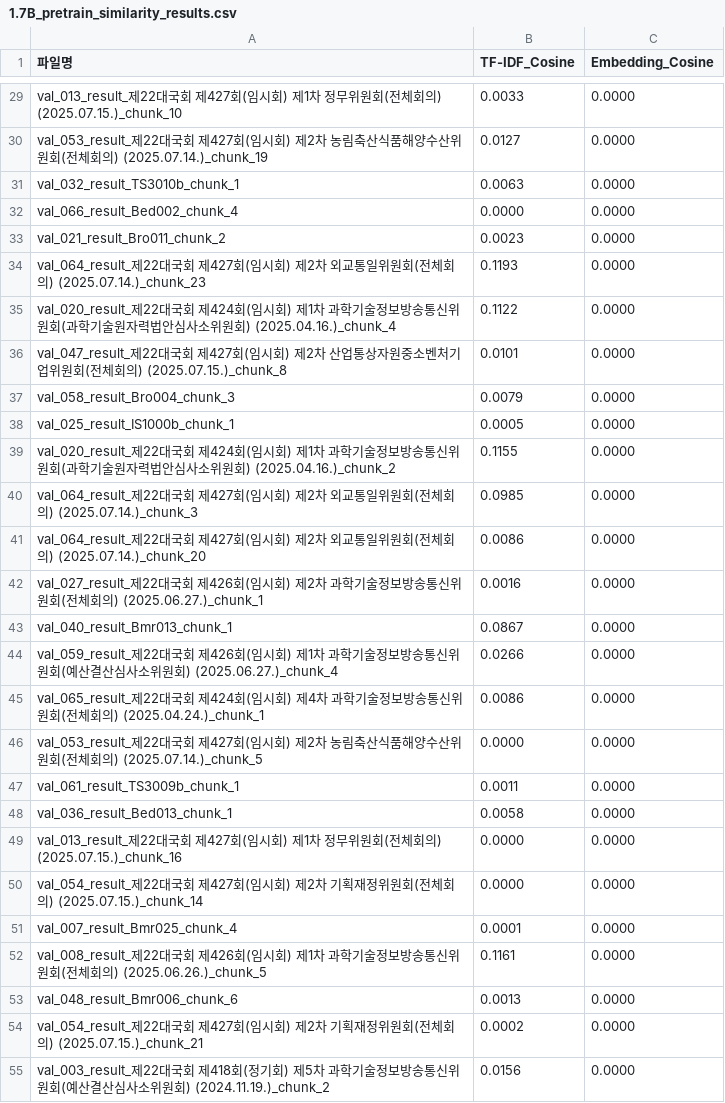
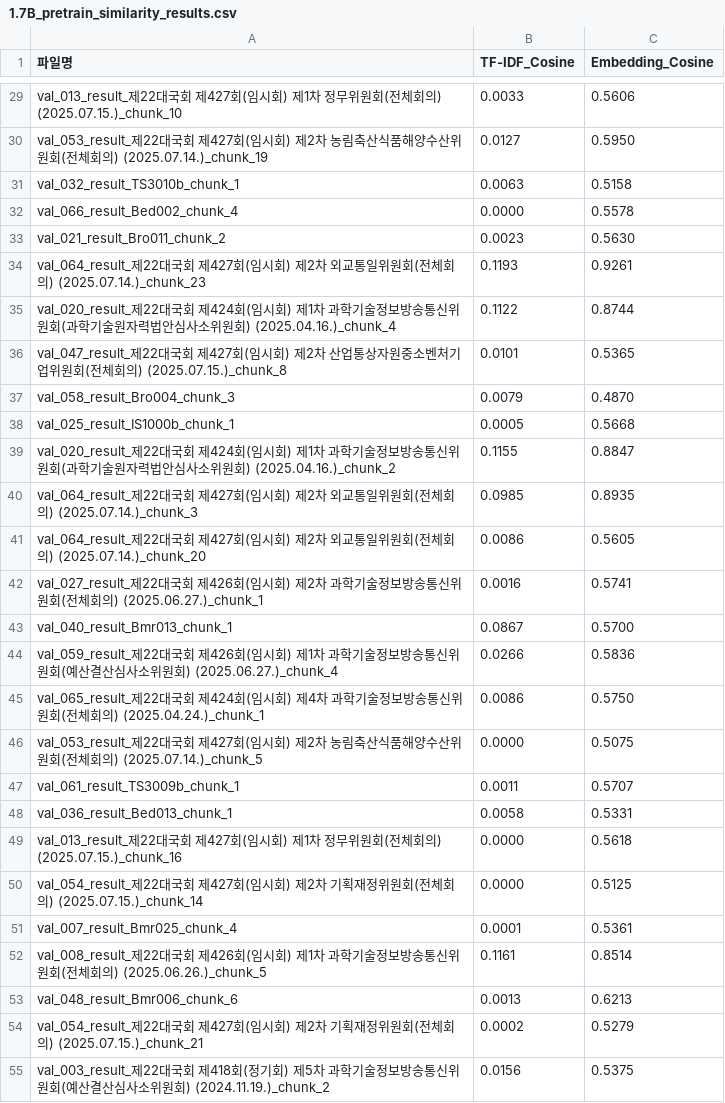
Before and after one commit to hwangchahae/Performance_Evaluation, a CSV file: Pre_Training/pre_similarity_results/1.7B_pretrain_similarity_results.csv, drawn as a sheet; only a part is shown, gaps mark what is left out; the diff covers the shown part only; the diff names each change by its address in the sheet, - before the commit and + after, or states it on an @@ line.

```diff
--- a/Pre_Training/pre_similarity_results/1.7B_pretrain_similarity_results.csv
+++ b/Pre_Training/pre_similarity_results/1.7B_pretrain_similarity_results.csv
-C29 (Embedding_Cosine): 0.0000
+C29 (Embedding_Cosine): 0.5606
-C30 (Embedding_Cosine): 0.0000
+C30 (Embedding_Cosine): 0.5950
-C31 (Embedding_Cosine): 0.0000
+C31 (Embedding_Cosine): 0.5158
-C32 (Embedding_Cosine): 0.0000
+C32 (Embedding_Cosine): 0.5578
-C33 (Embedding_Cosine): 0.0000
+C33 (Embedding_Cosine): 0.5630
-C34 (Embedding_Cosine): 0.0000
+C34 (Embedding_Cosine): 0.9261
-C35 (Embedding_Cosine): 0.0000
+C35 (Embedding_Cosine): 0.8744
-C36 (Embedding_Cosine): 0.0000
+C36 (Embedding_Cosine): 0.5365
-C37 (Embedding_Cosine): 0.0000
+C37 (Embedding_Cosine): 0.4870
-C38 (Embedding_Cosine): 0.0000
+C38 (Embedding_Cosine): 0.5668
-C39 (Embedding_Cosine): 0.0000
+C39 (Embedding_Cosine): 0.8847
-C40 (Embedding_Cosine): 0.0000
+C40 (Embedding_Cosine): 0.8935
-C41 (Embedding_Cosine): 0.0000
+C41 (Embedding_Cosine): 0.5605
-C42 (Embedding_Cosine): 0.0000
+C42 (Embedding_Cosine): 0.5741
-C43 (Embedding_Cosine): 0.0000
+C43 (Embedding_Cosine): 0.5700
-C44 (Embedding_Cosine): 0.0000
+C44 (Embedding_Cosine): 0.5836
-C45 (Embedding_Cosine): 0.0000
+C45 (Embedding_Cosine): 0.5750
-C46 (Embedding_Cosine): 0.0000
+C46 (Embedding_Cosine): 0.5075
-C47 (Embedding_Cosine): 0.0000
+C47 (Embedding_Cosine): 0.5707
-C48 (Embedding_Cosine): 0.0000
+C48 (Embedding_Cosine): 0.5331
-C49 (Embedding_Cosine): 0.0000
+C49 (Embedding_Cosine): 0.5618
-C50 (Embedding_Cosine): 0.0000
+C50 (Embedding_Cosine): 0.5125
-C51 (Embedding_Cosine): 0.0000
+C51 (Embedding_Cosine): 0.5361
-C52 (Embedding_Cosine): 0.0000
+C52 (Embedding_Cosine): 0.8514
-C53 (Embedding_Cosine): 0.0000
+C53 (Embedding_Cosine): 0.6213
-C54 (Embedding_Cosine): 0.0000
+C54 (Embedding_Cosine): 0.5279
-C55 (Embedding_Cosine): 0.0000
+C55 (Embedding_Cosine): 0.5375
```
Also changed, not shown: 73 edited cells elsewhere in this file, Pre_Training/pre_similarity_results/4B_pretrain_similarity_results.csv, Pre_Training/pre_similarity_results/8B_pretrain_similarity_results.csv, 9 other files.
